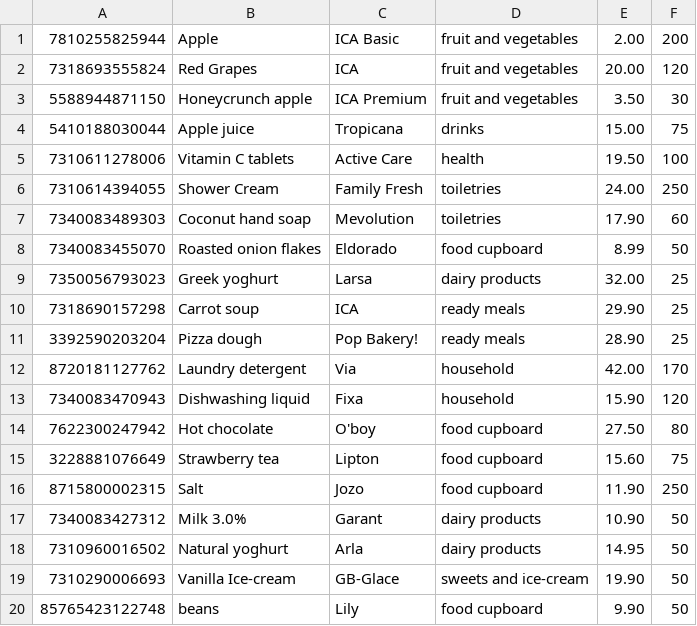
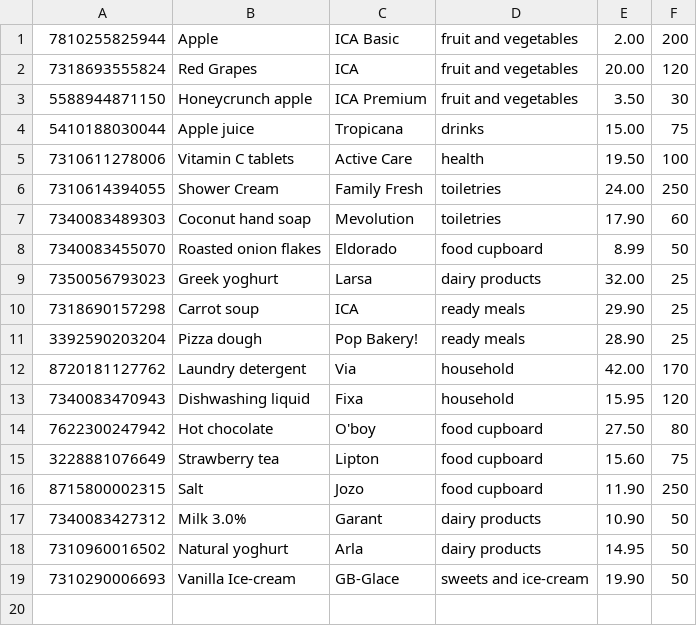
Before and after one commit to Vimbayinashe/supermarket-system, a CSV file: out/production/Labb-2/products.csv, drawn as a sheet.

Commit message:
Updates product price

```diff
--- a/out/production/Labb-2/products.csv
+++ b/out/production/Labb-2/products.csv
@@ -12,3 +12,3 @@
 8720181127762,Laundry detergent,Via,household,42.00,170
-7340083470943,Dishwashing liquid,Fixa,household,15.90,120
+7340083470943,Dishwashing liquid,Fixa,household,15.95,120
 7622300247942,Hot chocolate,O'boy,food cupboard,27.50,80
@@ -19,2 +19 @@
 7310290006693,Vanilla Ice-cream,GB-Glace,sweets and ice-cream,19.90,50
-85765423122748,beans,Lily,food cupboard,9.90,50
```
Also changed, not shown: resources/products.csv, 8 other files.
